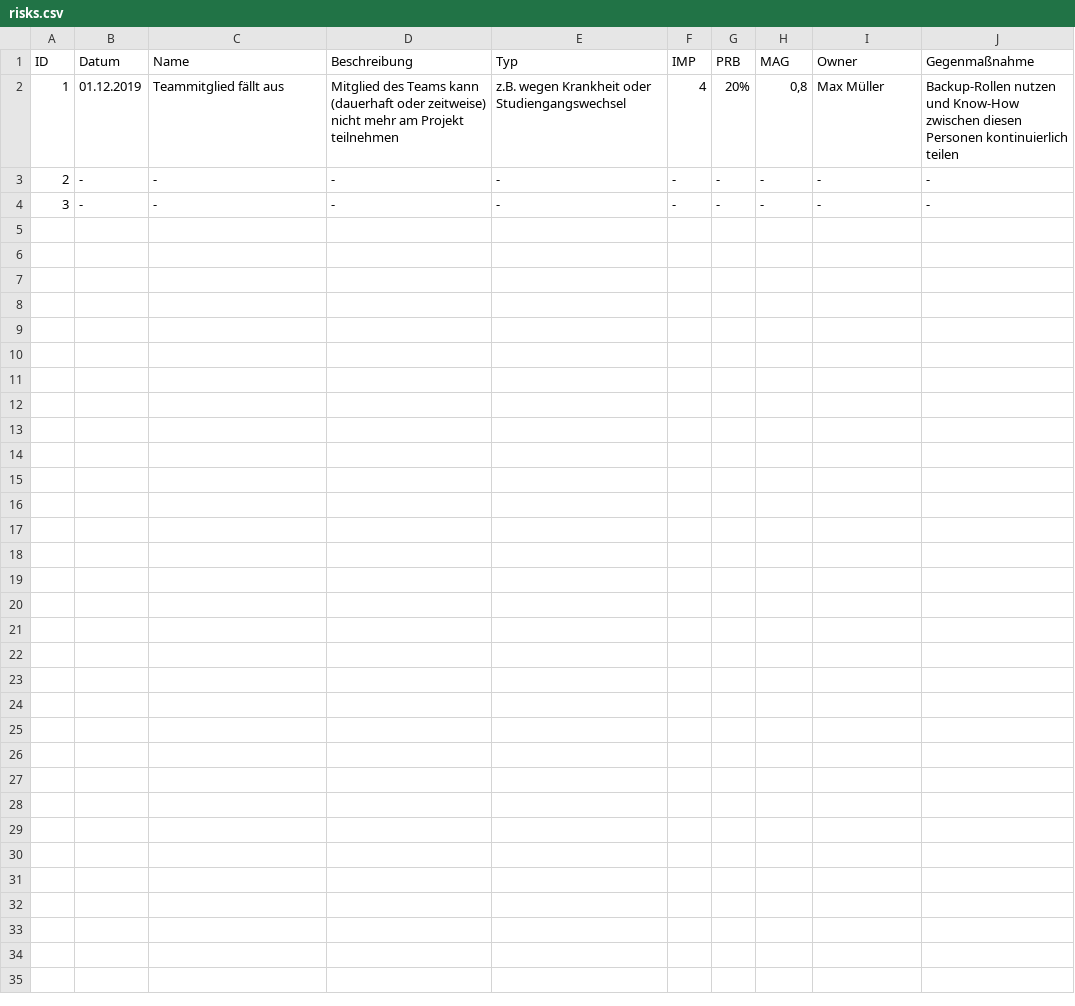
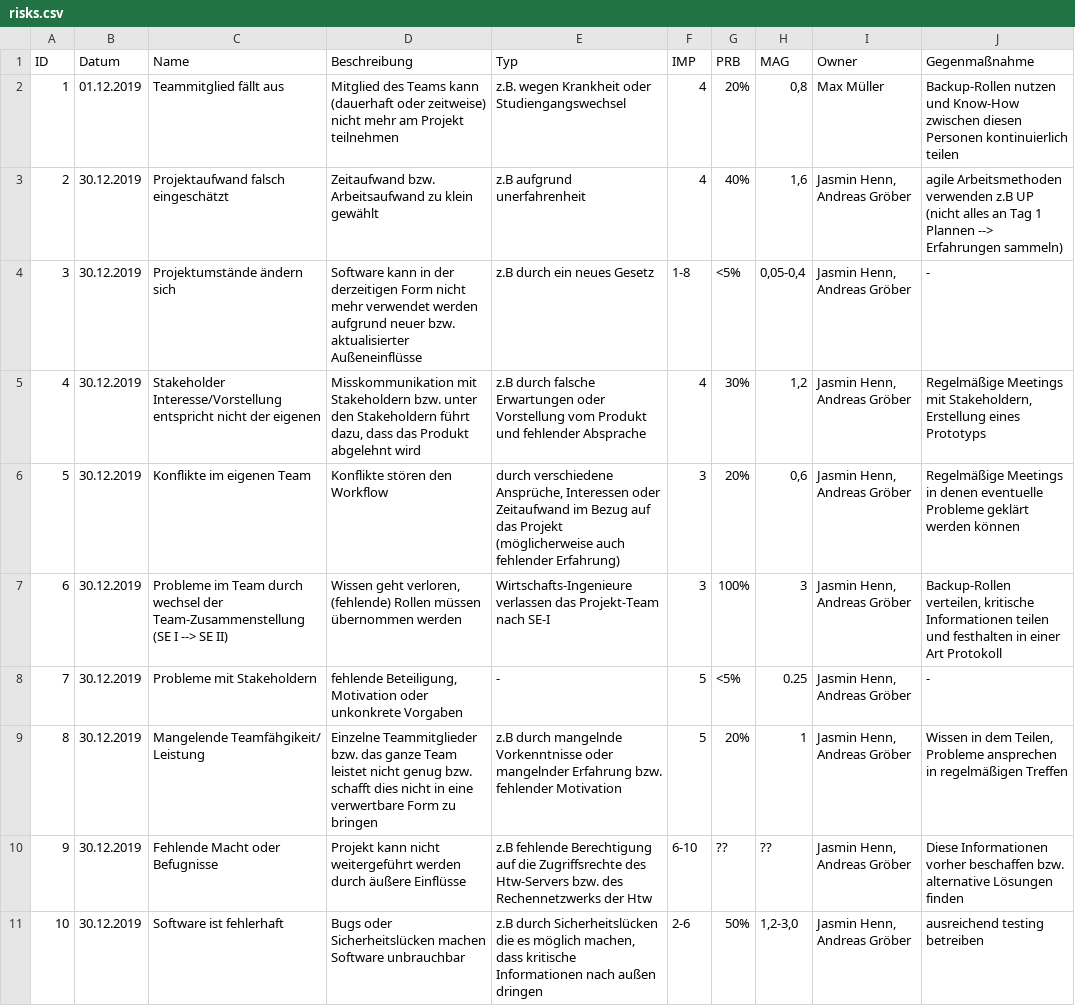
Before and after one commit to EdLaser/I3_Antragsverwaltungstool, a CSV file: docs/project_management/risks.csv, drawn as a sheet.

Commit message:
RIsk-List aktualisiert

```diff
--- a/docs/project_management/risks.csv
+++ b/docs/project_management/risks.csv
@@ -2,3 +2,10 @@ ID;Datum;Name;Beschreibung;Typ;IMP;PRB;MAG;Owner;Gegenmaßnahme
 1;01.12.2019;Teammitglied fällt aus;Mitglied des Teams kann (dauerhaft oder zeitweise) nicht mehr am Projekt teilnehmen; z.B. wegen Krankheit oder Studiengangswechsel;4;20%;0,8;Max Müller;Backup-Rollen nutzen und Know-How zwischen diesen Personen kontinuierlich teilen
-2;-;-;-;-;-;-;-;-;-
-3;-;-;-;-;-;-;-;-;-
+2;30.12.2019;Projektaufwand falsch eingeschätzt;Zeitaufwand bzw. Arbeitsaufwand zu klein gewählt;z.B aufgrund unerfahrenheit;4;40%;1,6; Jasmin Henn, Andreas Gröber;agile Arbeitsmethoden verwenden z.B UP (nicht alles an Tag 1 Plannen --> Erfahrungen sammeln)
+3;30.12.2019;Projektumstände ändern sich;Software kann in der derzeitigen Form nicht mehr verwendet werden aufgrund neuer bzw. aktualisierter Außeneinflüsse;z.B durch ein neues Gesetz;1-8;<5%;0,05-0,4;Jasmin Henn, Andreas Gröber;-
+4;30.12.2019;Stakeholder Interesse/Vorstellung entspricht nicht der eigenen;Misskommunikation mit Stakeholdern bzw. unter den Stakeholdern führt dazu, dass das Produkt abgelehnt wird;z.B durch falsche Erwartungen oder Vorstellung vom Produkt und fehlender Absprache;4;30%;1,2;Jasmin Henn, Andreas Gröber;Regelmäßige Meetings mit Stakeholdern, Erstellung eines Prototyps
+5;30.12.2019;Konflikte im eigenen Team; Konflikte stören den Workflow; durch verschiedene Ansprüche, Interessen oder Zeitaufwand im Bezug auf das Projekt (möglicherweise auch fehlender Erfahrung);3;20%;0,6;Jasmin Henn, Andreas Gröber; Regelmäßige Meetings in denen eventuelle Probleme geklärt werden können
+6;30.12.2019;Probleme im Team durch wechsel der Team-Zusammenstellung (SE I --> SE II);Wissen geht verloren, (fehlende) Rollen müssen übernommen werden;Wirtschafts-Ingenieure verlassen das Projekt-Team nach SE-I;3;100%;3;Jasmin Henn, Andreas Gröber; Backup-Rollen verteilen, kritische Informationen teilen und festhalten in einer Art Protokoll
+7;30.12.2019;Probleme mit Stakeholdern;fehlende Beteiligung, Motivation oder unkonkrete Vorgaben;-;5;<5%;0.25;Jasmin Henn, Andreas Gröber;-
+8;30.12.2019;Mangelende Teamfähgikeit/ Leistung; Einzelne Teammitglieder bzw. das ganze Team leistet nicht genug bzw. schafft dies nicht in eine verwertbare Form zu bringen;z.B durch mangelnde Vorkenntnisse oder mangelnder Erfahrung bzw. fehlender Motivation;5;20%;1;Jasmin Henn, Andreas Gröber; Wissen in dem Teilen, Probleme ansprechen in regelmäßigen Treffen
+9;30.12.2019;Fehlende Macht oder Befugnisse;Projekt kann nicht weitergeführt werden durch äußere Einflüsse;z.B fehlende Berechtigung auf die Zugriffsrechte des Htw-Servers bzw. des Rechennetzwerks der Htw;6-10;??;??;Jasmin Henn, Andreas Gröber; Diese Informationen vorher beschaffen bzw. alternative Lösungen finden
+10;30.12.2019;Software ist fehlerhaft;Bugs oder Sicherheitslücken machen Software unbrauchbar;z.B durch Sicherheitslücken die es möglich machen, dass kritische Informationen nach außen dringen;2-6;50%;1,2-3,0;Jasmin Henn, Andreas Gröber; ausreichend testing betreiben
```
